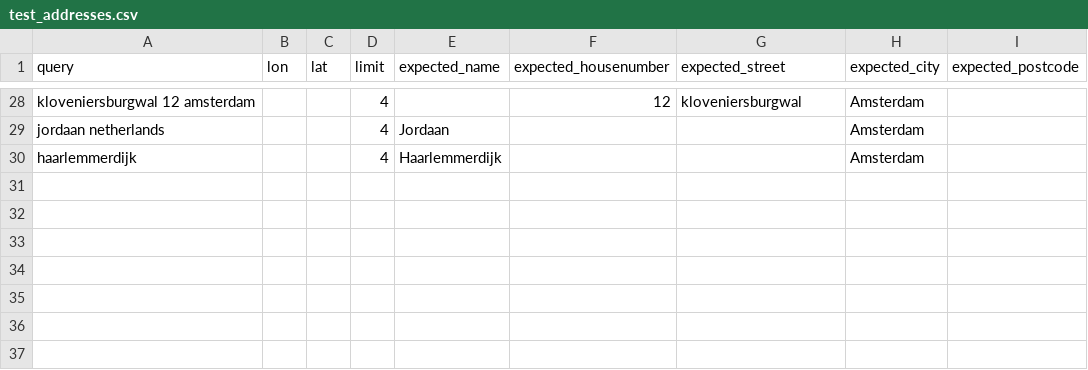
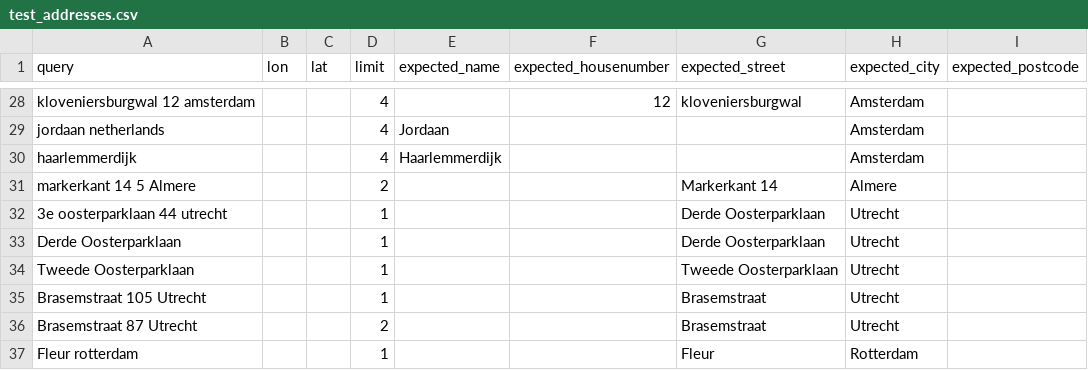
Before and after one commit to hove-io/geocoder-tester, a CSV file: geocoder_tester/world/netherlands/test_addresses.csv, drawn as a sheet; only a part is shown, gaps mark what is left out; the diff names each change by its address in the sheet, - before the commit and + after, or states it on an @@ line.

Commit message:
add some address test cases in netherlands (Utrecht)

```diff
--- a/geocoder_tester/world/netherlands/test_addresses.csv
+++ b/geocoder_tester/world/netherlands/test_addresses.csv
+row 31: markerkant 14 5 Almere |  |  | 2 |  |  | Markerkant 14 | Almere
+row 32: 3e oosterparklaan 44 utrecht |  |  | 1 |  |  | Derde Oosterparklaan | Utrecht
+row 33: Derde Oosterparklaan |  |  | 1 |  |  | Derde Oosterparklaan | Utrecht
+row 34: Tweede Oosterparklaan |  |  | 1 |  |  | Tweede Oosterparklaan | Utrecht
+row 35: Brasemstraat 105 Utrecht |  |  | 1 |  |  | Brasemstraat | Utrecht
+row 36: Brasemstraat 87 Utrecht |  |  | 2 |  |  | Brasemstraat | Utrecht
+row 37: Fleur rotterdam |  |  | 1 |  |  | Fleur | Rotterdam
```
